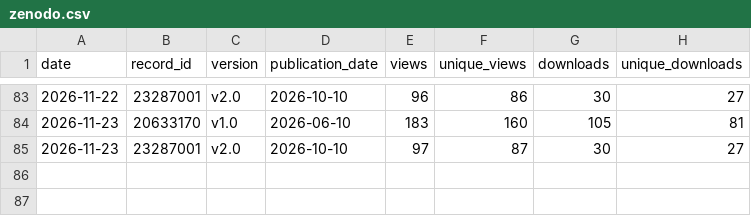
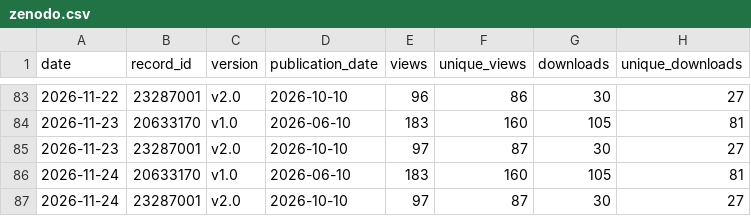
Before and after one commit to FIREICON/roh-symbols, a CSV file: zenodo.csv, drawn as a sheet; only a part is shown, gaps mark what is left out.

```diff
--- a/zenodo.csv
+++ b/zenodo.csv
@@ -85 +85,3 @@ date,record_id,version,publication_date,views,unique_views,downloads,unique_down
 2026-11-23,23287001,v2.0,2026-10-10,97,87,30,27
+2026-11-24,20633170,v1.0,2026-06-10,183,160,105,81
+2026-11-24,23287001,v2.0,2026-10-10,97,87,30,27
```
Also changed, not shown: clones.csv, popular_paths.csv, 2 other files.
